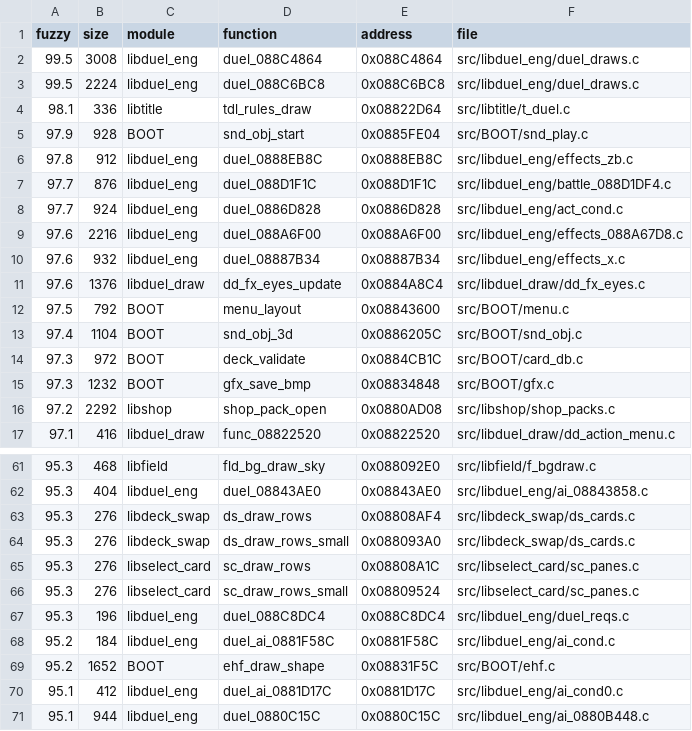
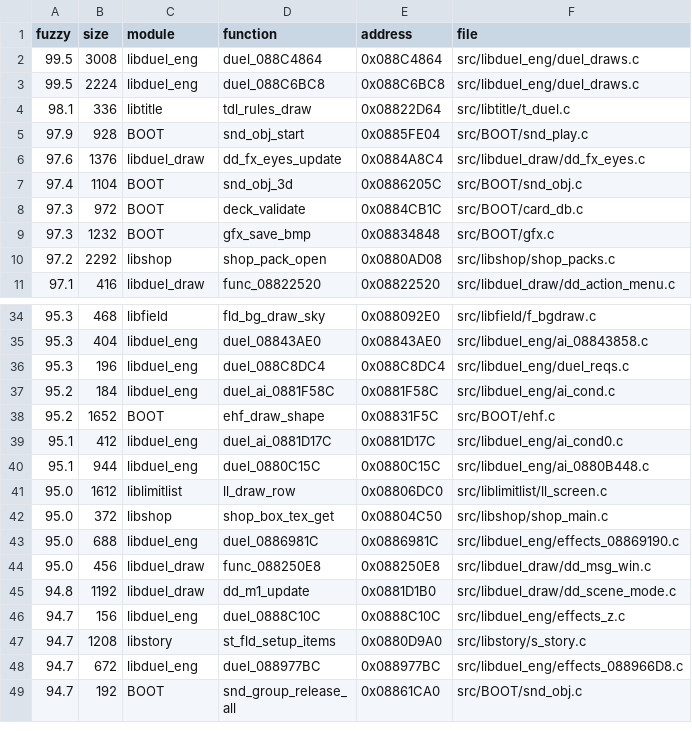
Before and after one commit to thiago-cipitelli/tagforce-decomp, a TSV file: docs/matching_queue.tsv, drawn as a sheet; only a part is shown, gaps mark what is left out; the shorter side is filled out with more unchanged rows; the diff covers the shown part only.

Commit message:
Rodada 13 (3 agentes, funções de 95-98% nunca tentadas): 15 do libduel_eng (duel_0886D828 233 -> 0, duel_088ADF28 retorna int, duel_08887B34 com DuelCandList, duel_0882E1B8 por campos de duel_chain, duel_count_monster_active[_atk] com ponteiro de jogador, protótipos K&R em duel_pick), 8 de menus (ds/sc_set_mode com 2º parâmetro int de *_layout_scroll, tpartner_update/draw, cl_draw_detail_frame e shop_shelf_cursor com U, dd_tasks_update, shop_shelf_icons); ByteMatch 82,0% código, 95,5% fuzzy (10280/11039); fila 283, 17 novas em matching_skip (2 saíram)

```diff
--- a/docs/matching_queue.tsv
+++ b/docs/matching_queue.tsv
@@ -5,9 +5,3 @@ fuzzy	size	module	function	address	file
 97.9	928	BOOT	snd_obj_start	0x0885FE04	src/BOOT/snd_play.c
-97.8	912	libduel_eng	duel_0888EB8C	0x0888EB8C	src/libduel_eng/effects_zb.c
-97.7	876	libduel_eng	duel_088D1F1C	0x088D1F1C	src/libduel_eng/battle_088D1DF4.c
-97.7	924	libduel_eng	duel_0886D828	0x0886D828	src/libduel_eng/act_cond.c
-97.6	2216	libduel_eng	duel_088A6F00	0x088A6F00	src/libduel_eng/effects_088A67D8.c
-97.6	932	libduel_eng	duel_08887B34	0x08887B34	src/libduel_eng/effects_x.c
 97.6	1376	libduel_draw	dd_fx_eyes_update	0x0884A8C4	src/libduel_draw/dd_fx_eyes.c
-97.5	792	BOOT	menu_layout	0x08843600	src/BOOT/menu.c
 97.4	1104	BOOT	snd_obj_3d	0x0886205C	src/BOOT/snd_obj.c
@@ -62,6 +35,2 @@ fuzzy	size	module	function	address	file
 95.3	404	libduel_eng	duel_08843AE0	0x08843AE0	src/libduel_eng/ai_08843858.c
-95.3	276	libdeck_swap	ds_draw_rows	0x08808AF4	src/libdeck_swap/ds_cards.c
-95.3	276	libdeck_swap	ds_draw_rows_small	0x088093A0	src/libdeck_swap/ds_cards.c
-95.3	276	libselect_card	sc_draw_rows	0x08808A1C	src/libselect_card/sc_panes.c
-95.3	276	libselect_card	sc_draw_rows_small	0x08809524	src/libselect_card/sc_panes.c
 95.3	196	libduel_eng	duel_088C8DC4	0x088C8DC4	src/libduel_eng/duel_reqs.c
```
Also changed, not shown: 21 removed rows elsewhere in this file, docs/matching_skip.tsv, 2 other files.
